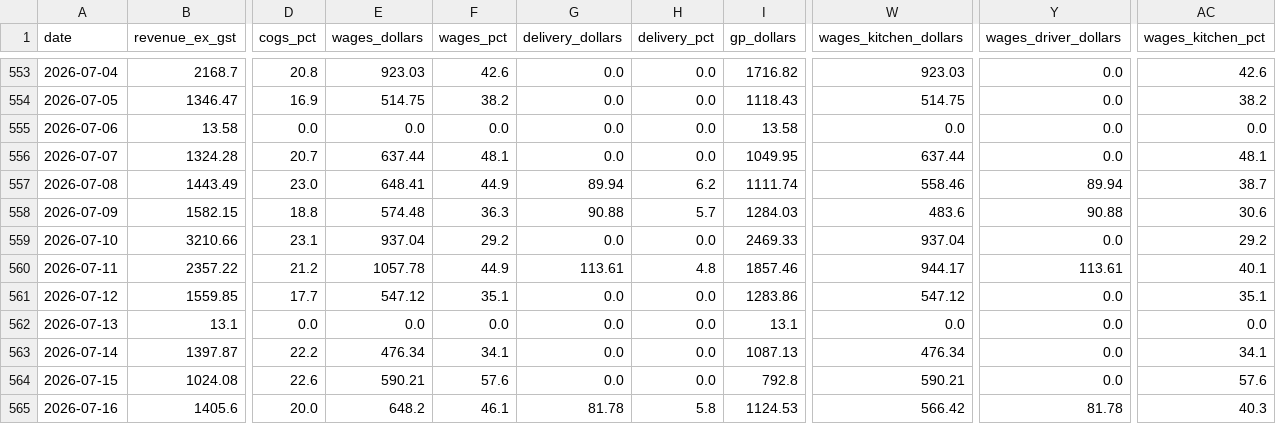
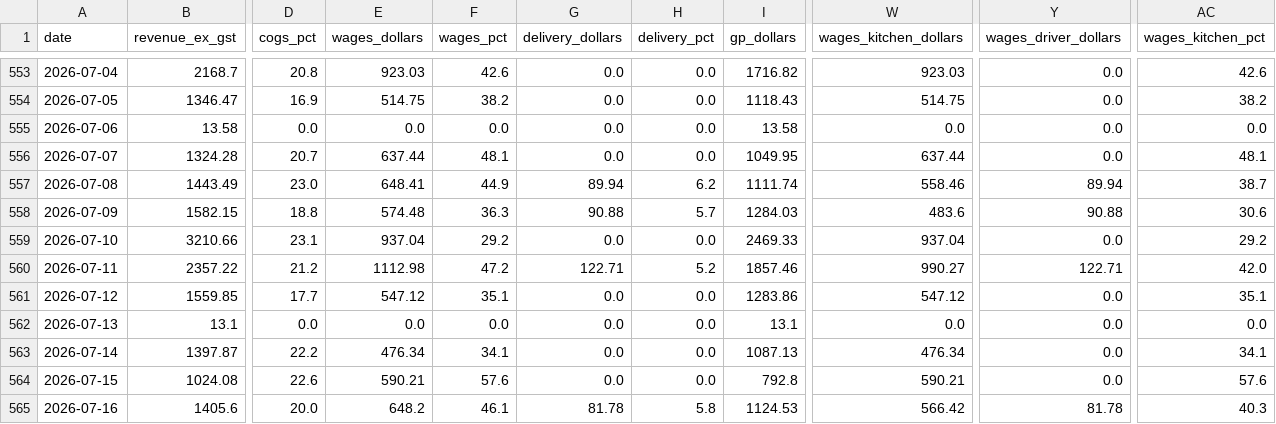
Before and after one commit to zakstowaway/mari-daily-reporting, a CSV file: data/mari_daily_history.csv, drawn as a sheet; only a part is shown, gaps mark what is left out; the diff names each change by its address in the sheet, - before the commit and + after, or states it on an @@ line.

Commit message:
Daily pull marilynas 2026-07-11

```diff
--- a/data/mari_daily_history.csv
+++ b/data/mari_daily_history.csv
-E560 (wages_dollars): 1057.78
+E560 (wages_dollars): 1112.98
-F560 (wages_pct): 44.9
+F560 (wages_pct): 47.2
-G560 (delivery_dollars): 113.61
+G560 (delivery_dollars): 122.71
-H560 (delivery_pct): 4.8
+H560 (delivery_pct): 5.2
-W560 (wages_kitchen_dollars): 944.17
+W560 (wages_kitchen_dollars): 990.27
-Y560 (wages_driver_dollars): 113.61
+Y560 (wages_driver_dollars): 122.71
-AC560 (wages_kitchen_pct): 40.1
+AC560 (wages_kitchen_pct): 42.0
```
Also changed, not shown: 1 other file.
